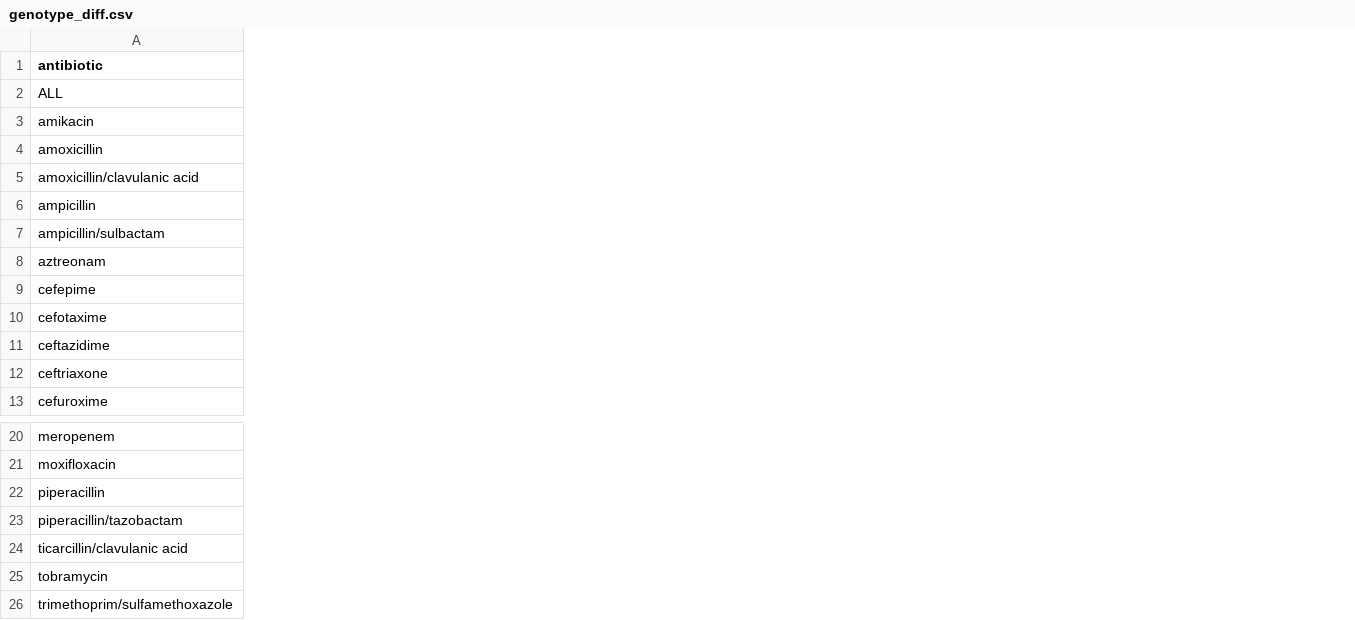
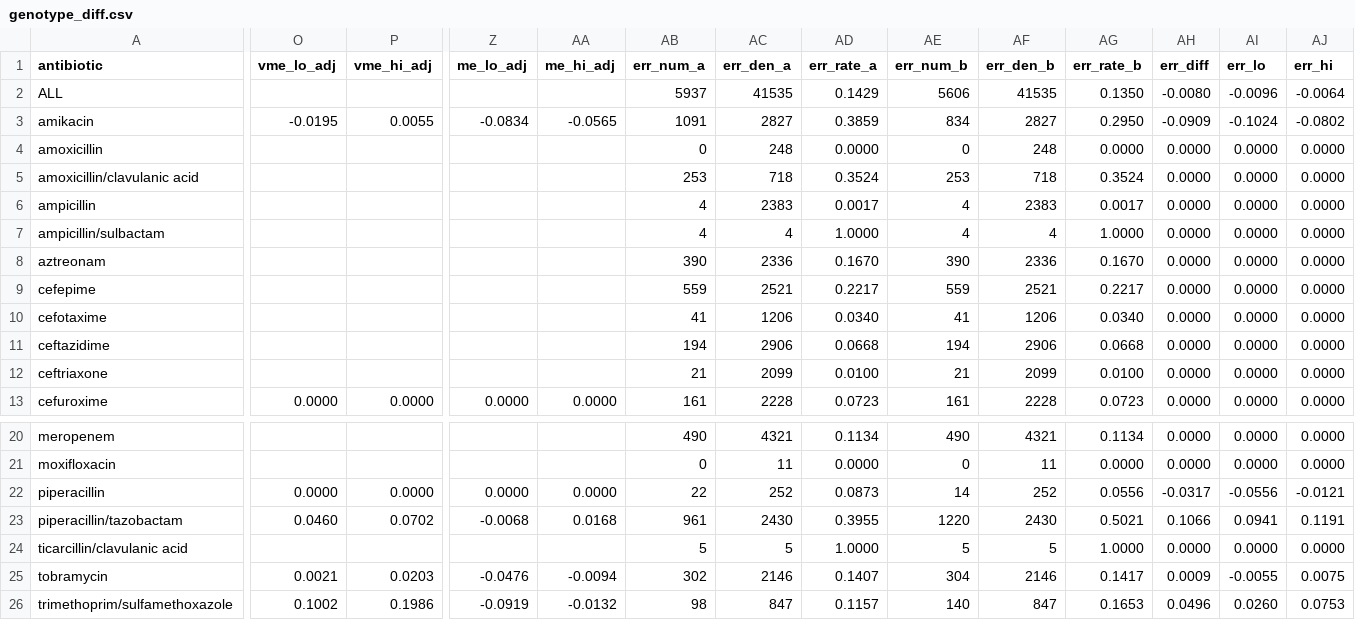
Before and after one commit to omarfaruqe/bpdrift, a CSV file: results/genotype_diff.csv, drawn as a sheet; only a part is shown, gaps mark what is left out; the diff covers the shown part only; the diff names each change by its address in the sheet, - before the commit and + after, or states it on an @@ line.

```diff
--- a/results/genotype_diff.csv
+++ b/results/genotype_diff.csv
+column O (vme_lo_adj), rows 3-13: -0.0195 |  |  |  |  |  |  |  |  |  | 0.0000; rows 22-26: 0.0000 | 0.0460 |  | 0.0021 | 0.1002
+column P (vme_hi_adj), rows 3-13: 0.0055 |  |  |  |  |  |  |  |  |  | 0.0000; rows 22-26: 0.0000 | 0.0702 |  | 0.0203 | 0.1986
+column Z (me_lo_adj), rows 3-13: -0.0834 |  |  |  |  |  |  |  |  |  | 0.0000; rows 22-26: 0.0000 | -0.0068 |  | -0.0476 | -0.0919
+column AA (me_hi_adj), rows 3-13: -0.0565 |  |  |  |  |  |  |  |  |  | 0.0000; rows 22-26: 0.0000 | 0.0168 |  | -0.0094 | -0.0132
+column AB (err_num_a), rows 2-13: 5937 | 1091 | 0 | 253 | 4 | 4 | 390 | 559 | 41 | 194 | 21 | 161; rows 20-26: 490 | 0 | 22 | 961 | 5 | 302 | 98
+column AC (err_den_a), rows 2-13: 41535 | 2827 | 248 | 718 | 2383 | 4 | 2336 | 2521 | 1206 | 2906 | 2099 | 2228; rows 20-26: 4321 | 11 | 252 | 2430 | 5 | 2146 | 847
+column AD (err_rate_a), rows 2-13: 0.1429 | 0.3859 | 0.0000 | 0.3524 | 0.0017 | 1.0000 | 0.1670 | 0.2217 | 0.0340 | 0.0668 | 0.0100 | 0.0723; rows 20-26: 0.1134 | 0.0000 | 0.0873 | 0.3955 | 1.0000 | 0.1407 | 0.1157
+column AE (err_num_b), rows 2-13: 5606 | 834 | 0 | 253 | 4 | 4 | 390 | 559 | 41 | 194 | 21 | 161; rows 20-26: 490 | 0 | 14 | 1220 | 5 | 304 | 140
+column AF (err_den_b), rows 2-13: 41535 | 2827 | 248 | 718 | 2383 | 4 | 2336 | 2521 | 1206 | 2906 | 2099 | 2228; rows 20-26: 4321 | 11 | 252 | 2430 | 5 | 2146 | 847
+column AG (err_rate_b), rows 2-13: 0.1350 | 0.2950 | 0.0000 | 0.3524 | 0.0017 | 1.0000 | 0.1670 | 0.2217 | 0.0340 | 0.0668 | 0.0100 | 0.0723; rows 20-26: 0.1134 | 0.0000 | 0.0556 | 0.5021 | 1.0000 | 0.1417 | 0.1653
+column AH (err_diff), rows 2-13: -0.0080 | -0.0909 | 0.0000 | 0.0000 | 0.0000 | 0.0000 | 0.0000 | 0.0000 | 0.0000 | 0.0000 | 0.0000 | 0.0000; rows 20-26: 0.0000 | 0.0000 | -0.0317 | 0.1066 | 0.0000 | 0.0009 | 0.0496
+column AI (err_lo), rows 2-13: -0.0096 | -0.1024 | 0.0000 | 0.0000 | 0.0000 | 0.0000 | 0.0000 | 0.0000 | 0.0000 | 0.0000 | 0.0000 | 0.0000; rows 20-26: 0.0000 | 0.0000 | -0.0556 | 0.0941 | 0.0000 | -0.0055 | 0.0260
+column AJ (err_hi), rows 2-13: -0.0064 | -0.0802 | 0.0000 | 0.0000 | 0.0000 | 0.0000 | 0.0000 | 0.0000 | 0.0000 | 0.0000 | 0.0000 | 0.0000; rows 20-26: 0.0000 | 0.0000 | -0.0121 | 0.1191 | 0.0000 | 0.0075 | 0.0753
```
Also changed, not shown: 3 added columns and 27 edited cells elsewhere in this file, results/ncbi/genotype_diff.csv, 7 other files.
